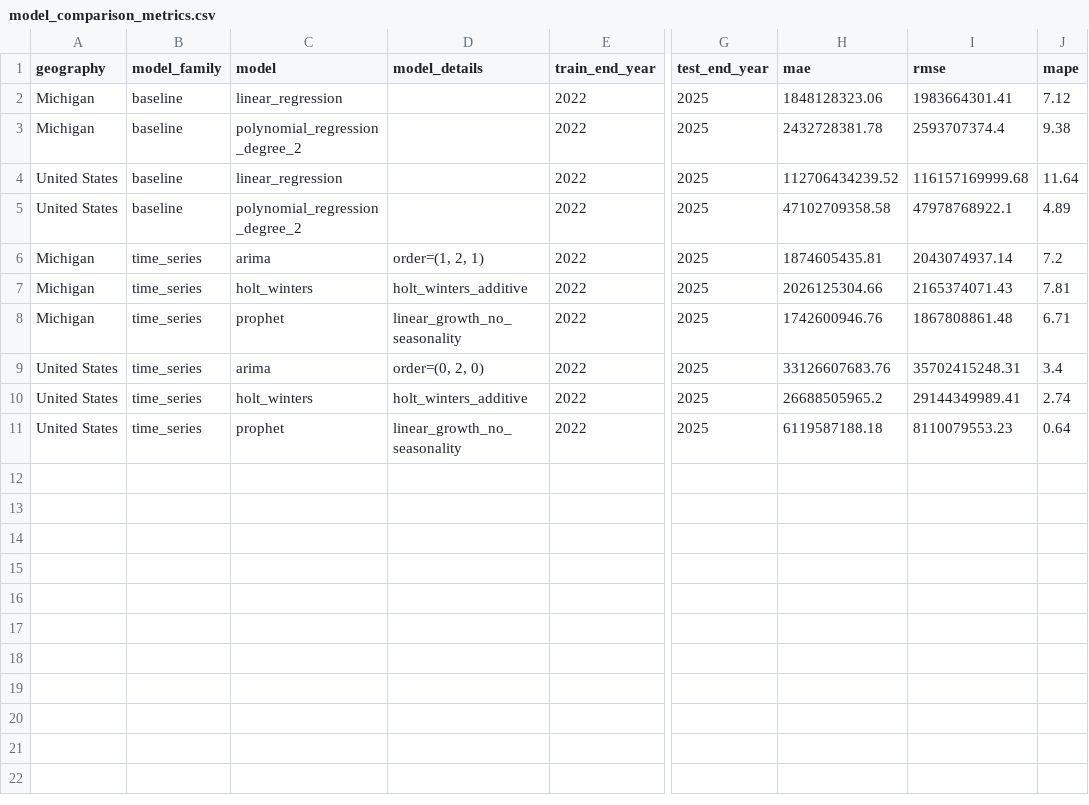
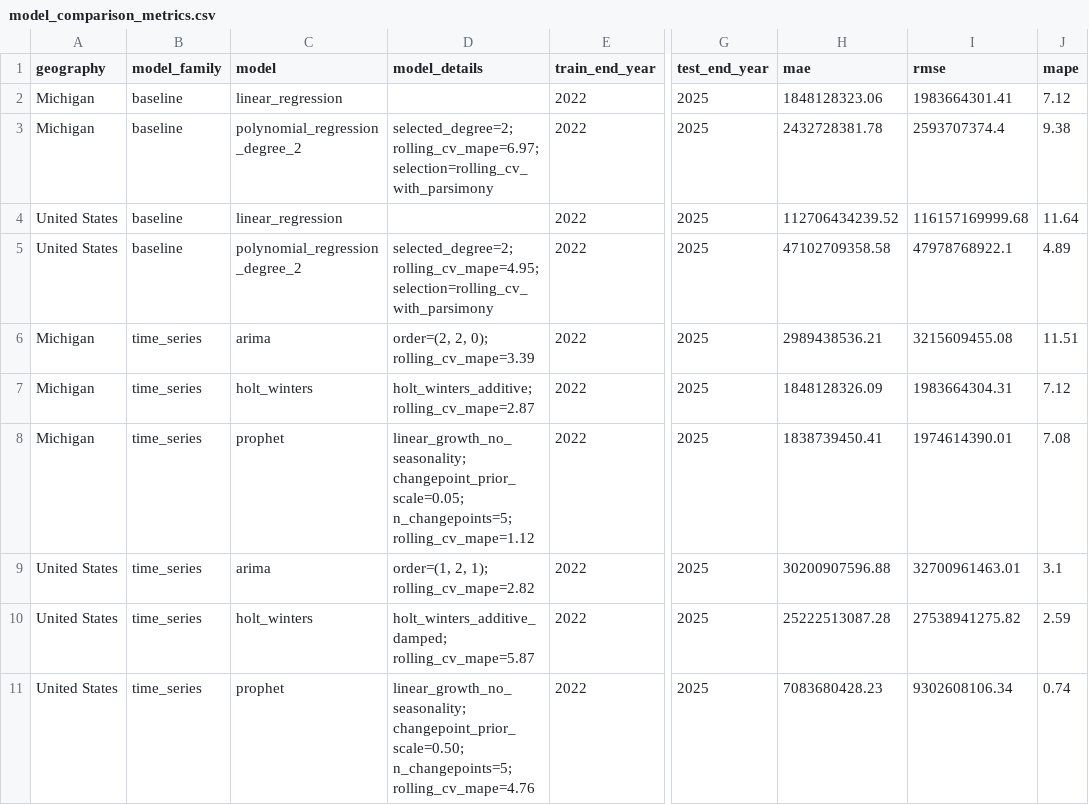
Before and after one commit to Xinzhuo-Li/Emert-DS, a CSV file: outputs/tables/model_comparison_metrics.csv, drawn as a sheet; only a part is shown, gaps mark what is left out; the diff names each change by its address in the sheet, - before the commit and + after, or states it on an @@ line.

```diff
--- a/outputs/tables/model_comparison_metrics.csv
+++ b/outputs/tables/model_comparison_metrics.csv
-D3 (model_details): (empty)
+D3 (model_details): selected_degree=2; rolling_cv_mape=6.97; selection=rolling_cv_with_parsimony
-D5 (model_details): (empty)
+D5 (model_details): selected_degree=2; rolling_cv_mape=4.95; selection=rolling_cv_with_parsimony
-D6 (model_details): order=(1, 2, 1)
+D6 (model_details): order=(2, 2, 0); rolling_cv_mape=3.39
-H6 (mae): 1874605435.81
+H6 (mae): 2989438536.21
-I6 (rmse): 2043074937.14
+I6 (rmse): 3215609455.08
-J6 (mape): 7.2
+J6 (mape): 11.51
-D7 (model_details): holt_winters_additive
+D7 (model_details): holt_winters_additive; rolling_cv_mape=2.87
-H7 (mae): 2026125304.66
+H7 (mae): 1848128326.09
-I7 (rmse): 2165374071.43
+I7 (rmse): 1983664304.31
-J7 (mape): 7.81
+J7 (mape): 7.12
-D8 (model_details): linear_growth_no_seasonality
+D8 (model_details): linear_growth_no_seasonality; changepoint_prior_scale=0.05; n_changepoints=5; rolling_cv_mape=1.12
-H8 (mae): 1742600946.76
+H8 (mae): 1838739450.41
-I8 (rmse): 1867808861.48
+I8 (rmse): 1974614390.01
-J8 (mape): 6.71
+J8 (mape): 7.08
-D9 (model_details): order=(0, 2, 0)
+D9 (model_details): order=(1, 2, 1); rolling_cv_mape=2.82
-H9 (mae): 33126607683.76
+H9 (mae): 30200907596.88
-I9 (rmse): 35702415248.31
+I9 (rmse): 32700961463.01
-J9 (mape): 3.4
+J9 (mape): 3.1
-D10 (model_details): holt_winters_additive
+D10 (model_details): holt_winters_additive_damped; rolling_cv_mape=5.87
-H10 (mae): 26688505965.2
+H10 (mae): 25222513087.28
-I10 (rmse): 29144349989.41
+I10 (rmse): 27538941275.82
-J10 (mape): 2.74
+J10 (mape): 2.59
-D11 (model_details): linear_growth_no_seasonality
+D11 (model_details): linear_growth_no_seasonality; changepoint_prior_scale=0.50; n_changepoints=5; rolling_cv_mape=4.76
-H11 (mae): 6119587188.18
+H11 (mae): 7083680428.23
-I11 (rmse): 8110079553.23
+I11 (rmse): 9302608106.34
-J11 (mape): 0.64
+J11 (mape): 0.74
```
Also changed, not shown: outputs/tables/baseline_model_metrics.csv, outputs/tables/selected_models.csv, 40 other files.
